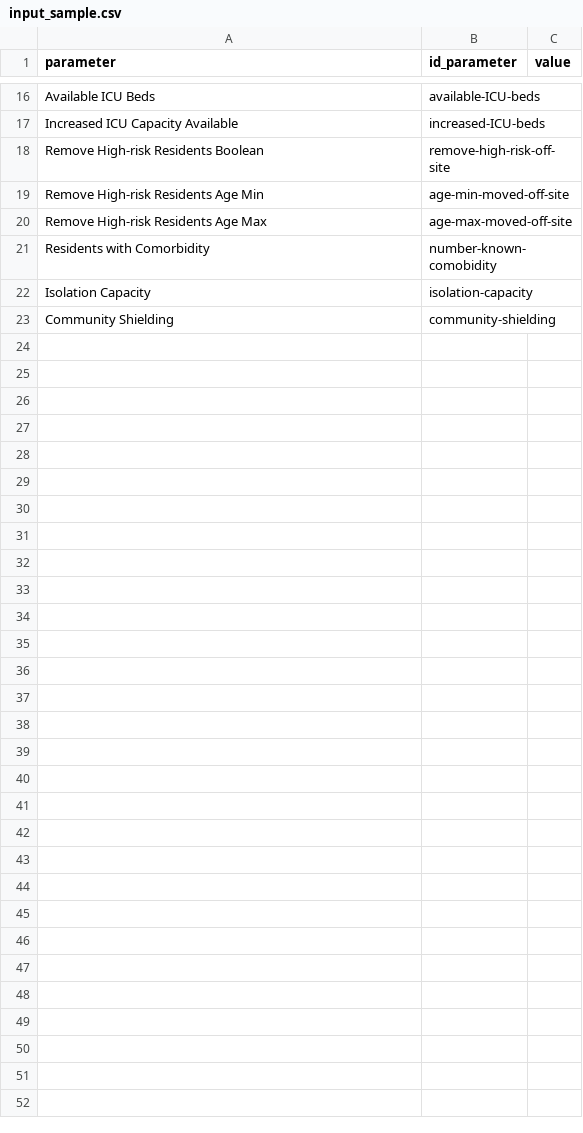
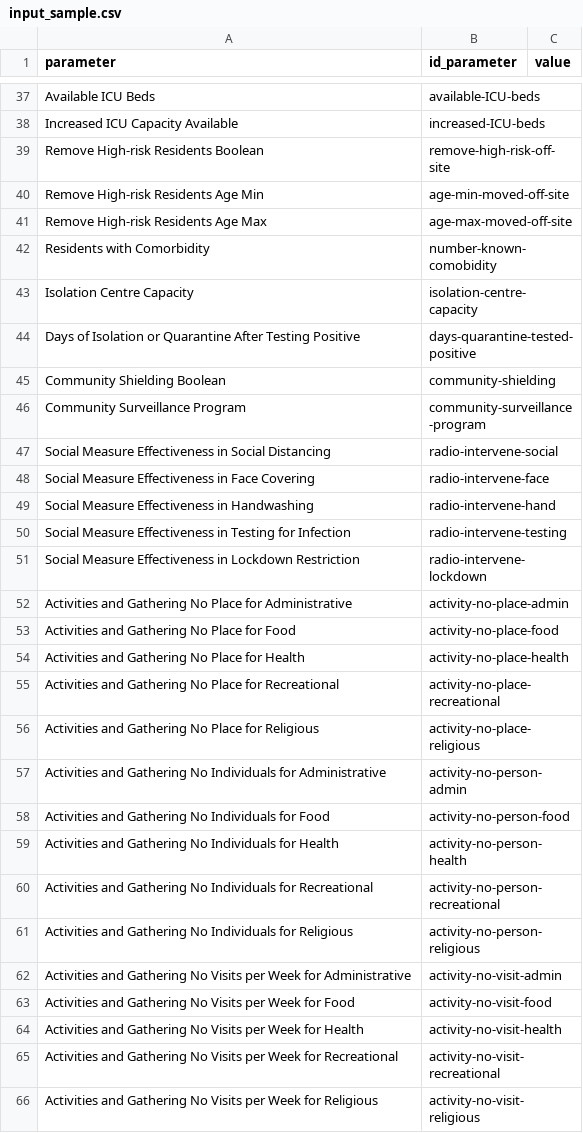
Before and after one commit to AIforGoodSimulator/model-server, a CSV file: ai4good/webapp/user/input_sample.csv, drawn as a sheet; only a part is shown, gaps mark what is left out; the diff covers the shown part only.

Commit message:
update input parameters sample csv file to include advanced ui parameters

```diff
--- a/ai4good/webapp/user/input_sample.csv
+++ b/ai4good/webapp/user/input_sample.csv
@@ -21,3 +42,25 @@ Remove High-risk Residents Age Max,age-max-moved-off-site,
 Residents with Comorbidity,number-known-comobidity,
-Isolation Capacity,isolation-capacity,
-Community Shielding,community-shielding,
+Isolation Centre Capacity,isolation-centre-capacity,
+Days of Isolation or Quarantine After Testing Positive,days-quarantine-tested-positive,
+Community Shielding Boolean,community-shielding,
+Community Surveillance Program,community-surveillance-program,
+Social Measure Effectiveness in Social Distancing,radio-intervene-social,
+Social Measure Effectiveness in Face Covering,radio-intervene-face,
+Social Measure Effectiveness in Handwashing,radio-intervene-hand,
+Social Measure Effectiveness in Testing for Infection,radio-intervene-testing,
+Social Measure Effectiveness in Lockdown Restriction,radio-intervene-lockdown,
+Activities and Gathering No Place for Administrative, activity-no-place-admin,
+Activities and Gathering No Place for Food, activity-no-place-food,
+Activities and Gathering No Place for Health, activity-no-place-health,
+Activities and Gathering No Place for Recreational, activity-no-place-recreational,
+Activities and Gathering No Place for Religious, activity-no-place-religious,
+Activities and Gathering No Individuals for Administrative, activity-no-person-admin,
+Activities and Gathering No Individuals for Food, activity-no-person-food,
+Activities and Gathering No Individuals for Health, activity-no-person-health,
+Activities and Gathering No Individuals for Recreational, activity-no-person-recreational,
+Activities and Gathering No Individuals for Religious, activity-no-person-religious,
+Activities and Gathering No Visits per Week for Administrative, activity-no-visit-admin,
+Activities and Gathering No Visits per Week for Food, activity-no-visit-food,
+Activities and Gathering No Visits per Week for Health, activity-no-visit-health,
+Activities and Gathering No Visits per Week for Recreational, activity-no-visit-recreational,
+Activities and Gathering No Visits per Week for Religious, activity-no-visit-religious,
```
Also changed, not shown: 22 added rows, 1 removed row, 1 moved row and 1 edited cell elsewhere in this file.
